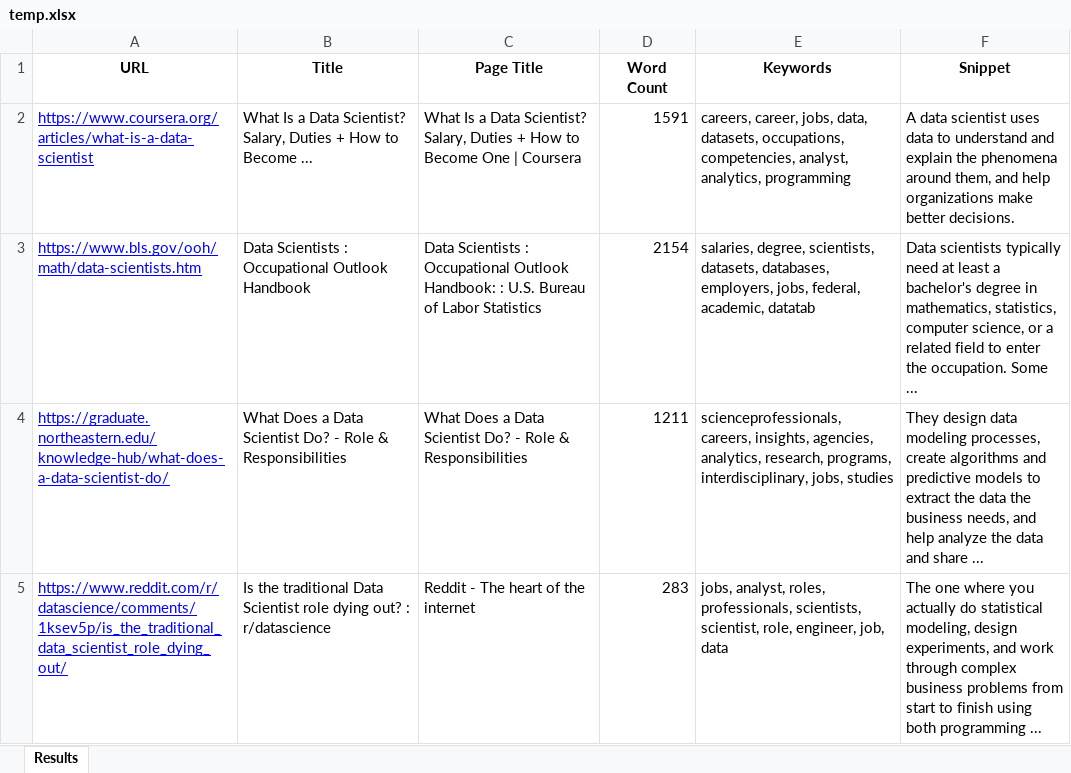
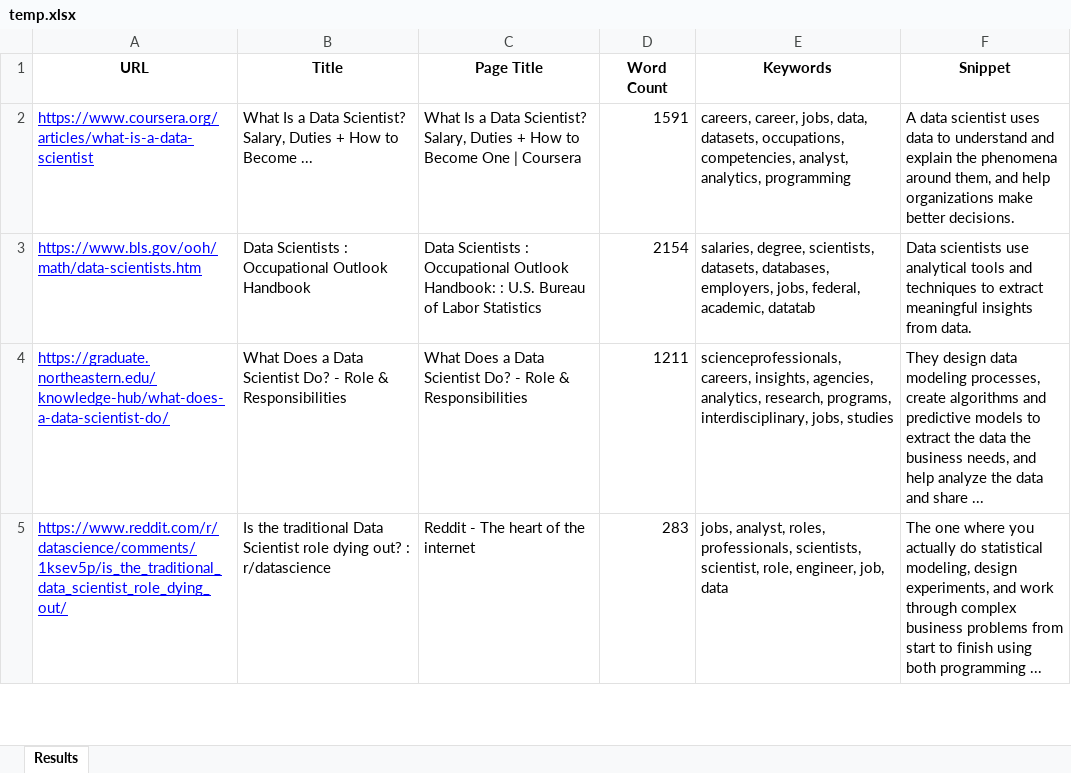
Before and after one commit to Bewin07/AI-and-LLM-based-Projects-, an Excel workbook: temp.xlsx, sheet Results, drawn as a sheet; only a part is shown; values as stored, in another font and other column widths than the file's, no borders; the diff names each change by its address in the sheet, - before the commit and + after, or states it on an @@ line.

```diff
--- a/temp.xlsx (sheet Results)
+++ b/temp.xlsx (sheet Results)
-F3 (Snippet): Data scientists typically need at least a bachelor's degree in mathematics, statistics, computer science, or a related field to enter the occupation. Some ...
+F3 (Snippet): Data scientists use analytical tools and techniques to extract meaningful insights from data.
```
Also changed, not shown: 12 other files.
